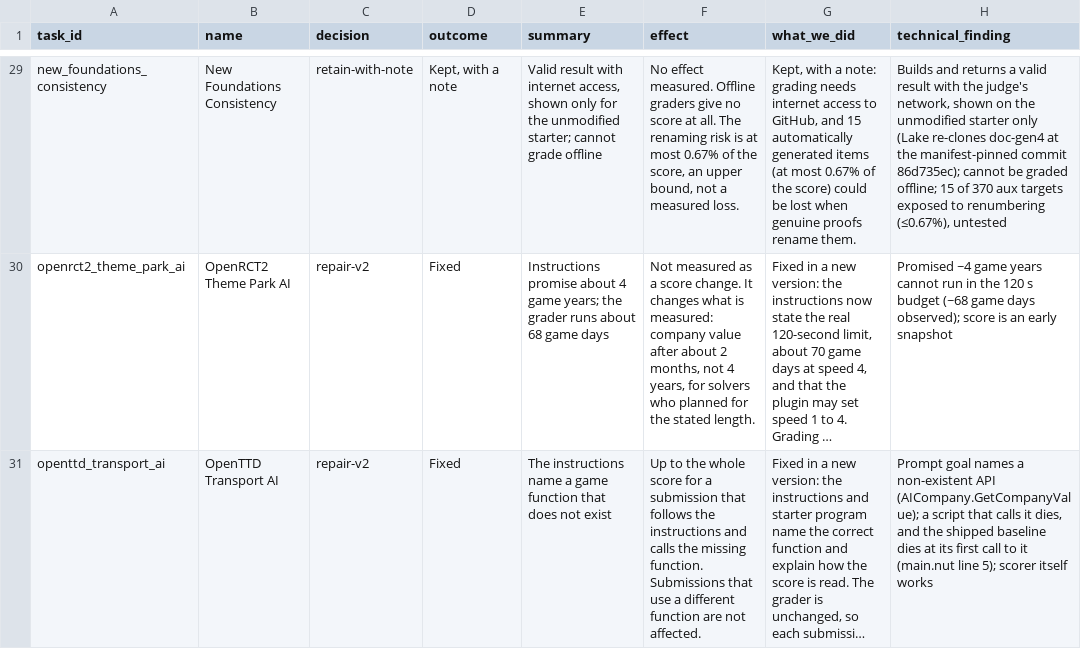
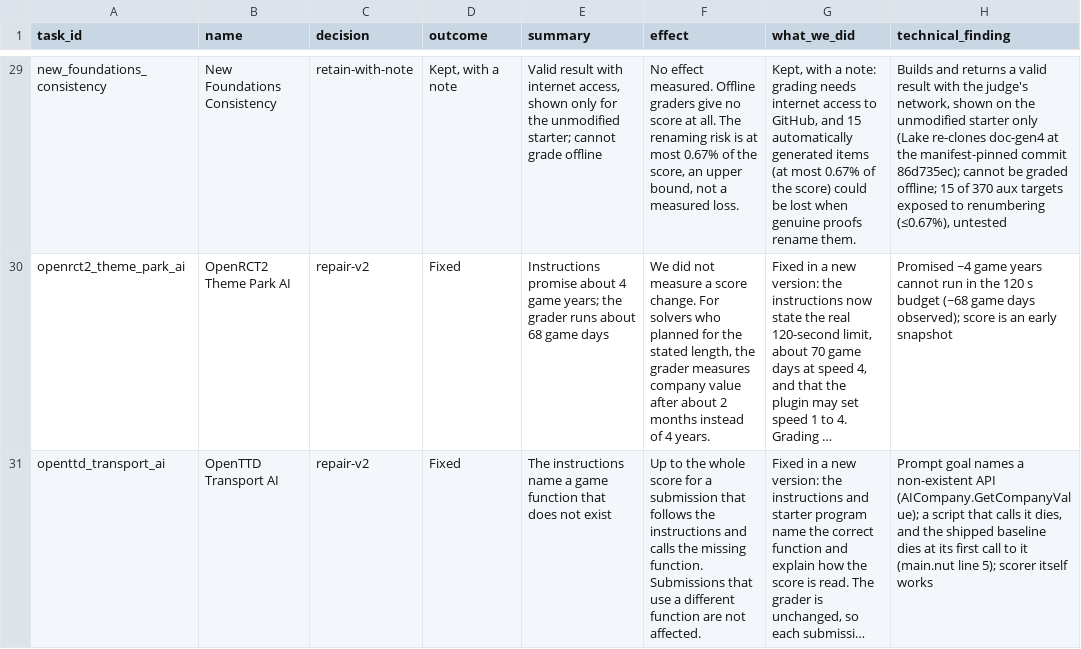
Before and after one commit to findalexli/edgebench-verified, a CSV file: data/decisions.csv, drawn as a sheet; only a part is shown, gaps mark what is left out; long unchanged cells end in …; the diff covers the shown part only; the diff names each change by its address in the sheet, - before the commit and + after, or states it on an @@ line.

```diff
--- a/data/decisions.csv
+++ b/data/decisions.csv
-F30 (effect): Not measured as a score change. It changes what is measured: company value after about 2 months, not 4 years, for solvers who planned for the stated length.
+F30 (effect): We did not measure a score change. For solvers who planned for the stated length, the grader measures company value after about 2 months instead of 4 years.
```
Also changed, not shown: 29 edited cells elsewhere in this file, 2 other files.
